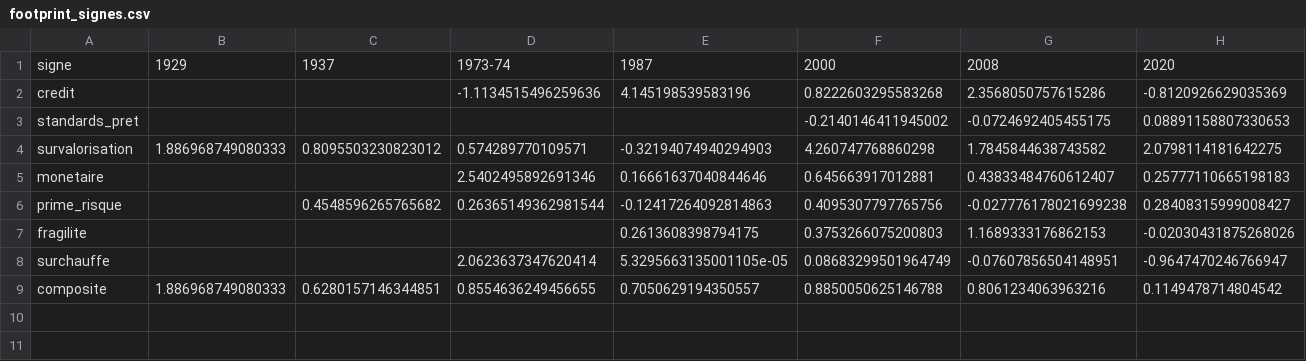
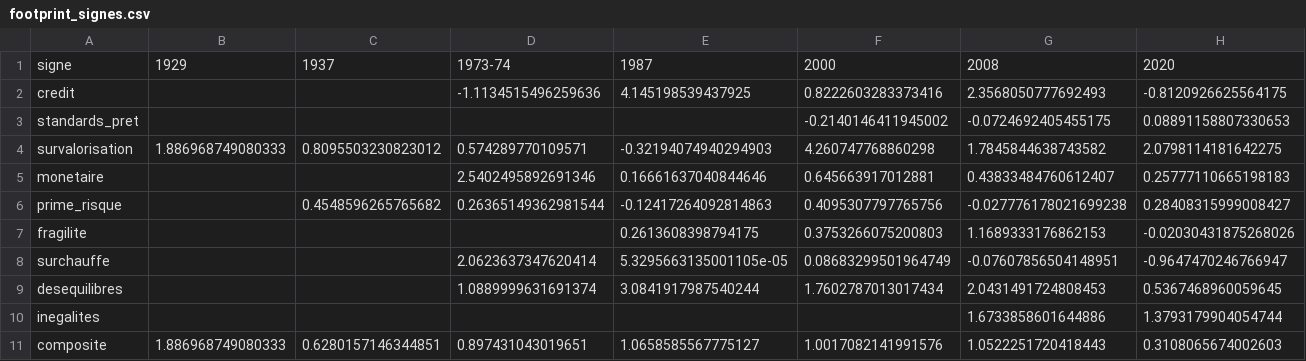
Before and after one commit to Akiravince/vigilance-pre-krach, a CSV file: output/footprint_signes.csv, drawn as a sheet.

```diff
--- a/output/footprint_signes.csv
+++ b/output/footprint_signes.csv
@@ -1,3 +1,3 @@
 signe,1929,1937,1973-74,1987,2000,2008,2020
-credit,,,-1.1134515496259636,4.145198539583196,0.8222603295583268,2.3568050757615286,-0.8120926629035369
+credit,,,-1.1134515496259636,4.145198539437925,0.8222603283373416,2.3568050777692493,-0.8120926625564175
 standards_pret,,,,,-0.2140146411945002,-0.0724692405455175,0.08891158807330653
@@ -8,2 +8,4 @@ fragilite,,,,0.2613608398794175,0.3753266075200803,1.1689333176862153,-0.0203043
 surchauffe,,,2.0623637347620414,5.3295663135001105e-05,0.08683299501964749,-0.07607856504148951,-0.9647470246766947
-composite,1.886968749080333,0.6280157146344851,0.8554636249456655,0.7050629194350557,0.8850050625146788,0.8061234063963216,0.1149478714804542
+desequilibres,,,1.0889999631691374,3.0841917987540244,1.7602787013017434,2.0431491724808453,0.5367468960059645
+inegalites,,,,,,1.6733858601644886,1.3793179904054744
+composite,1.886968749080333,0.6280157146344851,0.897431043019651,1.0658585567775127,1.0017082141991576,1.0522251720418443,0.3108065674002603
```
Also changed, not shown: data/history/composite.csv, output/footprint_metrics.csv, 7 other files.
